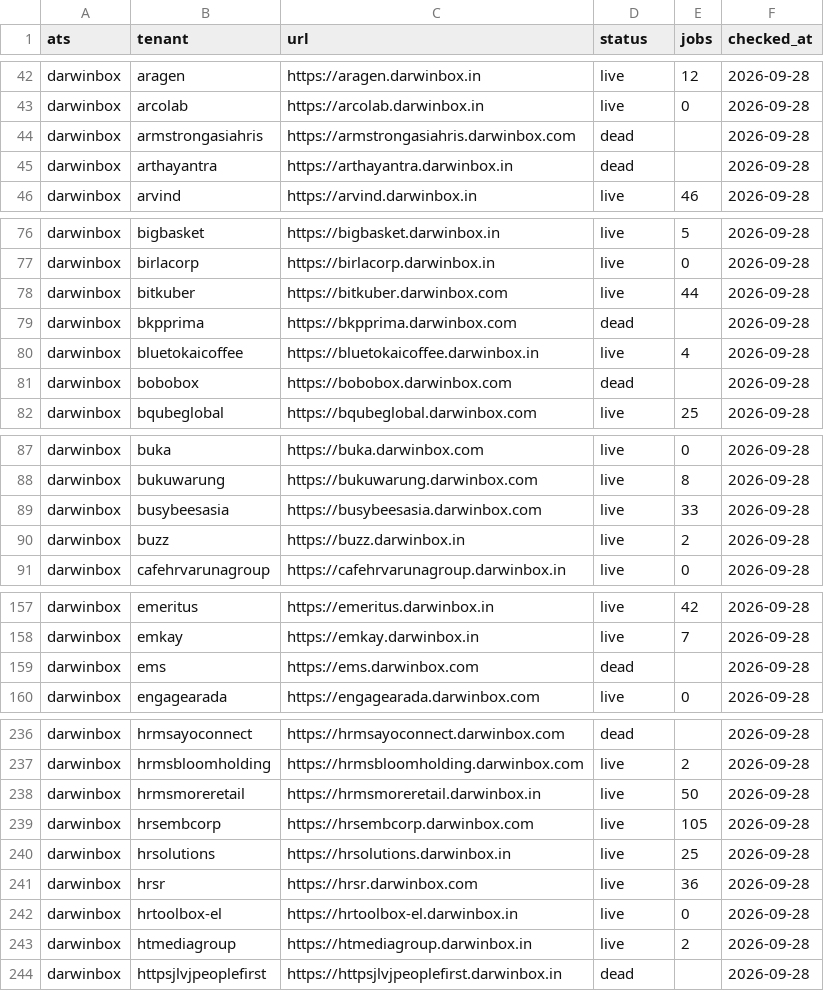
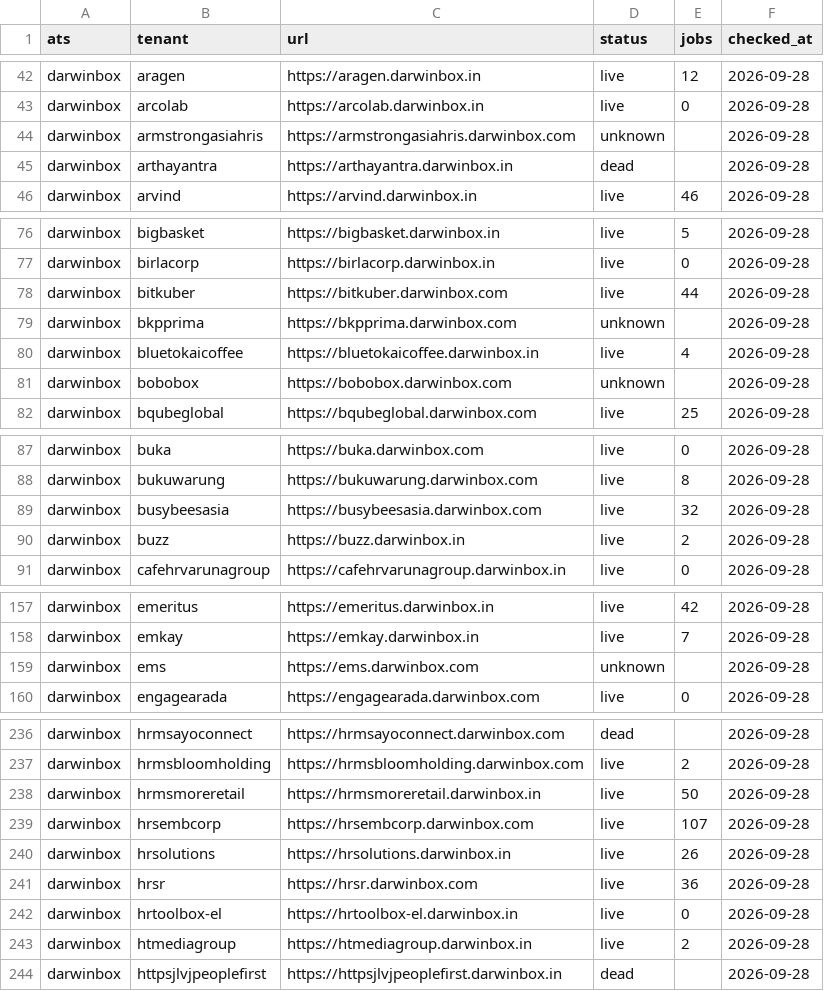
Before and after one commit to sarthakjain004/headstart, a CSV file: data/validate/liveness/darwinbox.csv, drawn as a sheet; only a part is shown, gaps mark what is left out; the diff covers the shown part only.

```diff
--- a/data/validate/liveness/darwinbox.csv
+++ b/data/validate/liveness/darwinbox.csv
@@ -43,3 +43,3 @@ darwinbox,aragen,https://aragen.darwinbox.in,live,12,2026-09-28
 darwinbox,arcolab,https://arcolab.darwinbox.in,live,0,2026-09-28
-darwinbox,armstrongasiahris,https://armstrongasiahris.darwinbox.com,dead,,2026-09-28
+darwinbox,armstrongasiahris,https://armstrongasiahris.darwinbox.com,unknown,,2026-09-28
 darwinbox,arthayantra,https://arthayantra.darwinbox.in,dead,,2026-09-28
@@ -78,5 +78,5 @@ darwinbox,birlacorp,https://birlacorp.darwinbox.in,live,0,2026-09-28
 darwinbox,bitkuber,https://bitkuber.darwinbox.com,live,44,2026-09-28
-darwinbox,bkpprima,https://bkpprima.darwinbox.com,dead,,2026-09-28
+darwinbox,bkpprima,https://bkpprima.darwinbox.com,unknown,,2026-09-28
 darwinbox,bluetokaicoffee,https://bluetokaicoffee.darwinbox.in,live,4,2026-09-28
-darwinbox,bobobox,https://bobobox.darwinbox.com,dead,,2026-09-28
+darwinbox,bobobox,https://bobobox.darwinbox.com,unknown,,2026-09-28
 darwinbox,bqubeglobal,https://bqubeglobal.darwinbox.com,live,25,2026-09-28
@@ -88,3 +88,3 @@ darwinbox,buka,https://buka.darwinbox.com,live,0,2026-09-28
 darwinbox,bukuwarung,https://bukuwarung.darwinbox.com,live,8,2026-09-28
-darwinbox,busybeesasia,https://busybeesasia.darwinbox.com,live,33,2026-09-28
+darwinbox,busybeesasia,https://busybeesasia.darwinbox.com,live,32,2026-09-28
 darwinbox,buzz,https://buzz.darwinbox.in,live,2,2026-09-28
@@ -158,3 +158,3 @@ darwinbox,emeritus,https://emeritus.darwinbox.in,live,42,2026-09-28
 darwinbox,emkay,https://emkay.darwinbox.in,live,7,2026-09-28
-darwinbox,ems,https://ems.darwinbox.com,dead,,2026-09-28
+darwinbox,ems,https://ems.darwinbox.com,unknown,,2026-09-28
 darwinbox,engagearada,https://engagearada.darwinbox.com,live,0,2026-09-28
@@ -238,4 +238,4 @@ darwinbox,hrmsbloomholding,https://hrmsbloomholding.darwinbox.com,live,2,2026-09
 darwinbox,hrmsmoreretail,https://hrmsmoreretail.darwinbox.in,live,50,2026-09-28
-darwinbox,hrsembcorp,https://hrsembcorp.darwinbox.com,live,105,2026-09-28
-darwinbox,hrsolutions,https://hrsolutions.darwinbox.in,live,25,2026-09-28
+darwinbox,hrsembcorp,https://hrsembcorp.darwinbox.com,live,107,2026-09-28
+darwinbox,hrsolutions,https://hrsolutions.darwinbox.in,live,26,2026-09-28
 darwinbox,hrsr,https://hrsr.darwinbox.com,live,36,2026-09-28
```
Also changed, not shown: 12 edited cells elsewhere in this file, 2 other files.
